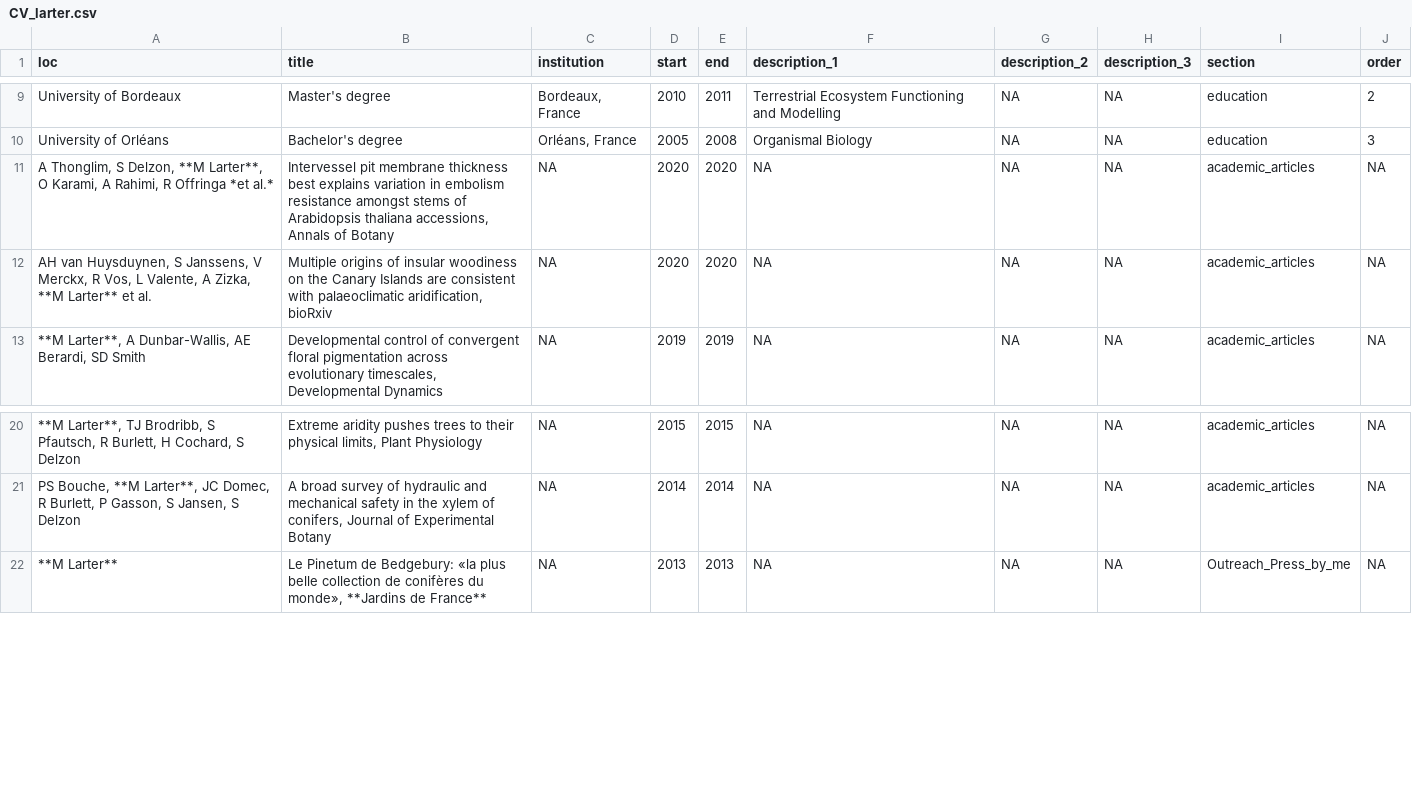
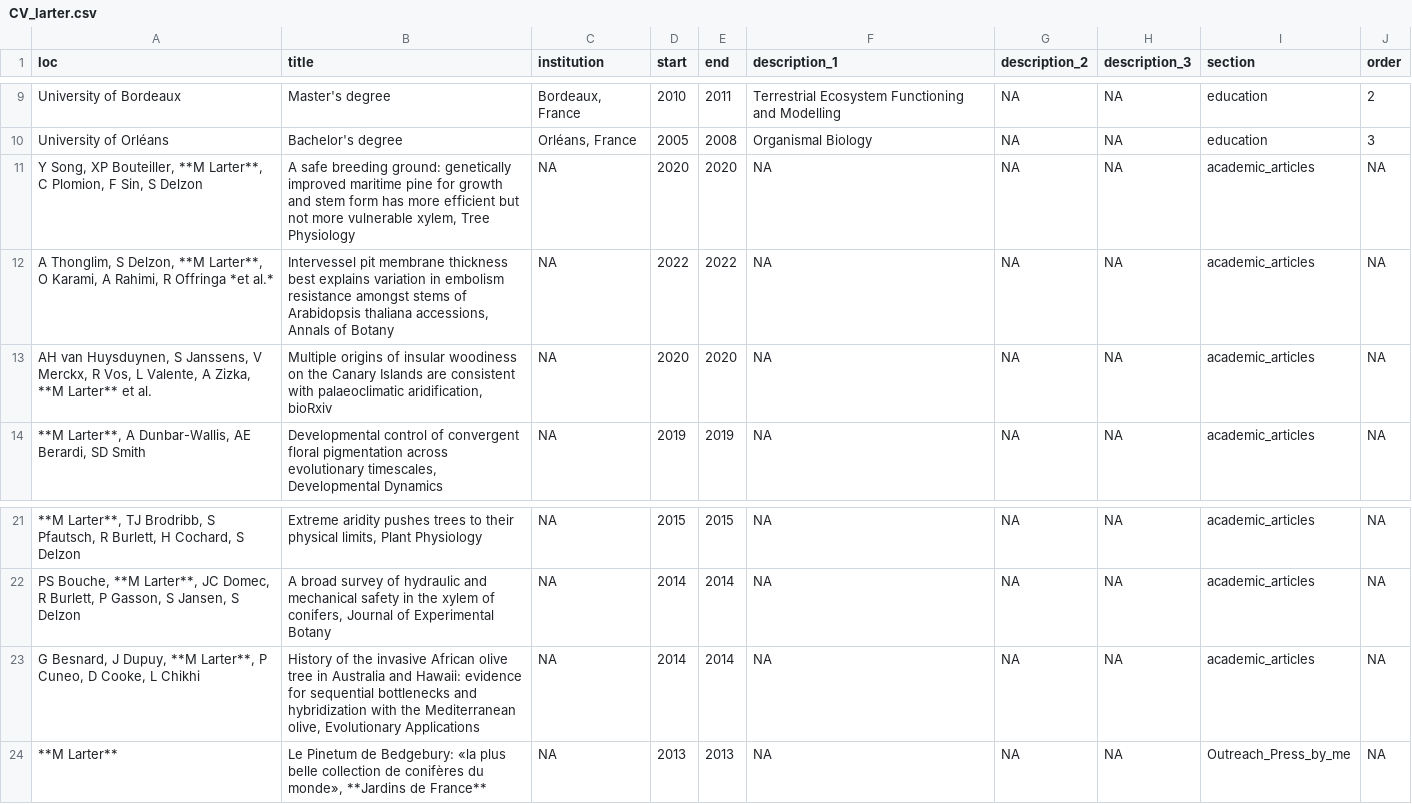
Before and after one commit to MaxLarter/maxlarter.github.io, a CSV file: cv/data/CV_larter.csv, drawn as a sheet; only a part is shown, gaps mark what is left out.

Commit message:
add song et al 2022

```diff
--- a/cv/data/CV_larter.csv
+++ b/cv/data/CV_larter.csv
@@ -10,3 +10,4 @@ University of Bordeaux,Master's degree,"Bordeaux, France",2010,2011,Terrestrial
 University of Orléans,Bachelor's degree,"Orléans, France",2005,2008,Organismal Biology,NA,NA,education,3
-"A Thonglim, S Delzon, **M Larter**, O Karami, A Rahimi, R Offringa *et al.*","Intervessel pit membrane thickness best explains variation in embolism resistance amongst stems of Arabidopsis thaliana accessions, Annals of Botany",NA,2020,2020,NA,NA,NA,academic_articles,NA
+"Y Song, XP Bouteiller, **M Larter**, C Plomion, F Sin, S Delzon","A safe breeding ground: genetically improved maritime pine for growth and stem form has more efficient but not more vulnerable xylem, Tree Physiology",NA,2020,2020,NA,NA,NA,academic_articles,NA
+"A Thonglim, S Delzon, **M Larter**, O Karami, A Rahimi, R Offringa *et al.*","Intervessel pit membrane thickness best explains variation in embolism resistance amongst stems of Arabidopsis thaliana accessions, Annals of Botany",NA,2022,2022,NA,NA,NA,academic_articles,NA
 "AH van Huysduynen, S Janssens, V Merckx, R Vos, L Valente, A Zizka, **M Larter** et al.","Multiple origins of insular woodiness on the Canary Islands are consistent with palaeoclimatic aridification, bioRxiv",NA,2020,2020,NA,NA,NA,academic_articles,NA
@@ -21,2 +22,3 @@ University of Orléans,Bachelor's degree,"Orléans, France",2005,2008,Organismal
 "PS Bouche, **M Larter**, JC Domec, R Burlett, P Gasson, S Jansen, S Delzon","A broad survey of hydraulic and mechanical safety in the xylem of conifers, Journal of Experimental Botany",NA,2014,2014,NA,NA,NA,academic_articles,NA
+"G Besnard, J Dupuy, **M Larter**, P Cuneo, D Cooke, L Chikhi","History of the invasive African olive tree in Australia and Hawaii: evidence for sequential bottlenecks and hybridization with the Mediterranean olive, Evolutionary Applications",NA,2014,2014,NA,NA,NA,academic_articles,NA
 **M Larter**,"Le Pinetum de Bedgebury: «la plus belle collection de conifères du monde», **Jardins de France**",NA,2013,2013,NA,NA,NA,Outreach_Press_by_me,NA
```
Also changed, not shown: publications/pdf_urls.csv, publications/publist.csv, 5 other files.
